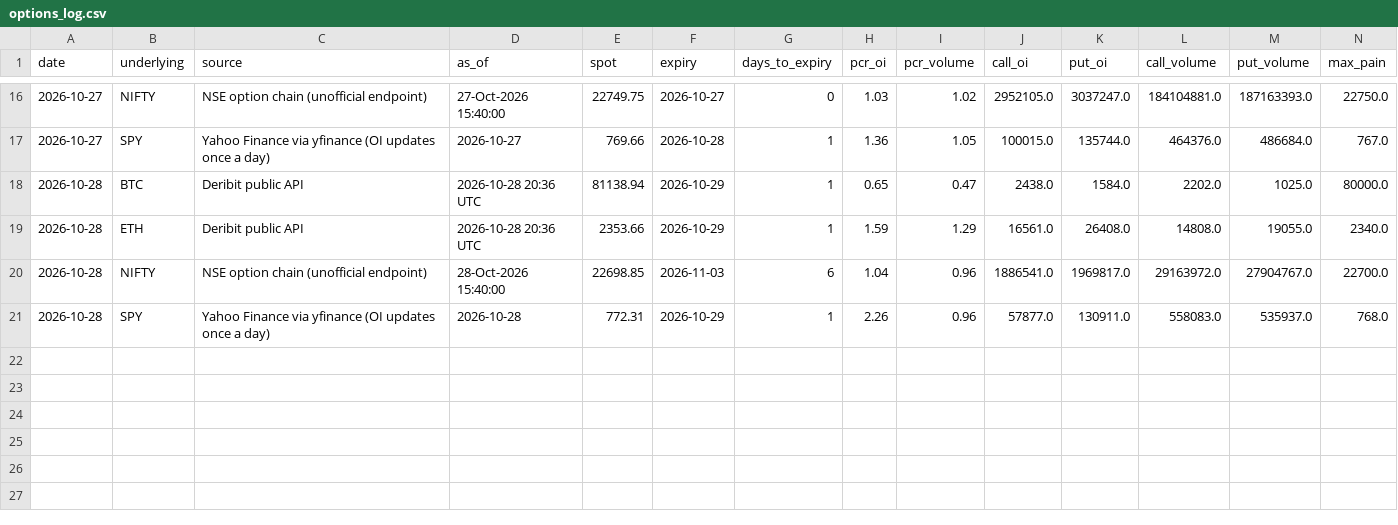
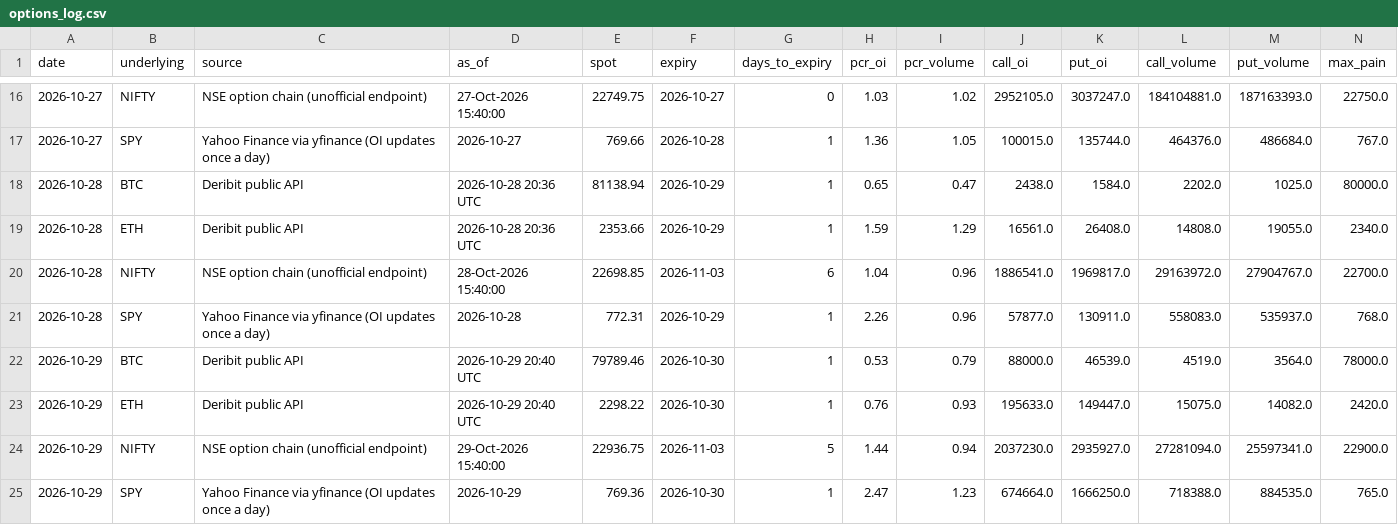
Before and after one commit to rrb396-sketch/finance---flows, a CSV file: data/options_log.csv, drawn as a sheet; only a part is shown, gaps mark what is left out; rows hold the shown columns only; the diff names each change by its address in the sheet, - before the commit and + after, or states it on an @@ line.

Commit message:
Market data 2026-10-29

```diff
--- a/data/options_log.csv
+++ b/data/options_log.csv
+row 22: 2026-10-29 | BTC | Deribit public API | 2026-10-29 20:40 UTC | 79789.46 | 2026-10-30 | 1 | 0.53 | 0.79 | 88000.0 | 46539.0 | 4519.0 | 3564.0 | 78000.0
+row 23: 2026-10-29 | ETH | Deribit public API | 2026-10-29 20:40 UTC | 2298.22 | 2026-10-30 | 1 | 0.76 | 0.93 | 195633.0 | 149447.0 | 15075.0 | 14082.0 | 2420.0
+row 24: 2026-10-29 | NIFTY | NSE option chain (unofficial endpoint) | 29-Oct-2026 15:40:00 | 22936.75 | 2026-11-03 | 5 | 1.44 | 0.94 | 2037230.0 | 2935927.0 | 27281094.0 | 25597341.0 | 22900.0
+row 25: 2026-10-29 | SPY | Yahoo Finance via yfinance (OI updates once a day) | 2026-10-29 | 769.36 | 2026-10-30 | 1 | 2.47 | 1.23 | 674664.0 | 1666250.0 | 718388.0 | 884535.0 | 765.0
```
Also changed, not shown: data/fii_dii_daily.csv, data/run_log.csv.
